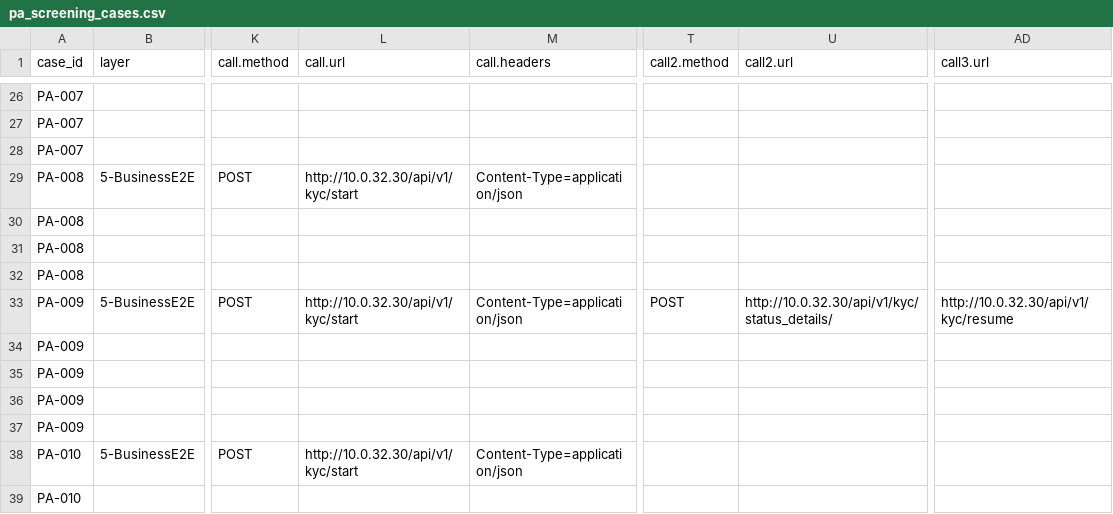
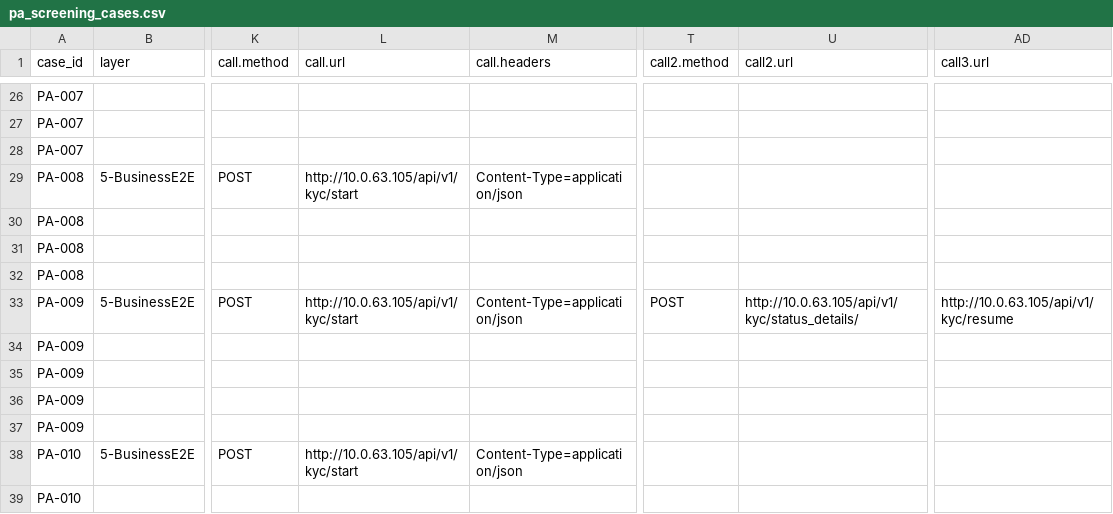
Before and after one commit to BrightMoney-AI/brightmoney-mock-uks, a CSV file: data/pa_screening_cases.csv, drawn as a sheet; only a part is shown, gaps mark what is left out; the diff covers the shown part only; the diff names each change by its address in the sheet, - before the commit and + after, or states it on an @@ line.

```diff
--- a/data/pa_screening_cases.csv
+++ b/data/pa_screening_cases.csv
-L29 (call.url): http://10.0.32.30/api/v1/kyc/start
+L29 (call.url): http://10.0.63.105/api/v1/kyc/start
-L33 (call.url): http://10.0.32.30/api/v1/kyc/start
+L33 (call.url): http://10.0.63.105/api/v1/kyc/start
-U33 (call2.url): http://10.0.32.30/api/v1/kyc/status_details/
+U33 (call2.url): http://10.0.63.105/api/v1/kyc/status_details/
-AD33 (call3.url): http://10.0.32.30/api/v1/kyc/resume
+AD33 (call3.url): http://10.0.63.105/api/v1/kyc/resume
-L38 (call.url): http://10.0.32.30/api/v1/kyc/start
+L38 (call.url): http://10.0.63.105/api/v1/kyc/start
```
Also changed, not shown: 13 edited cells elsewhere in this file.
